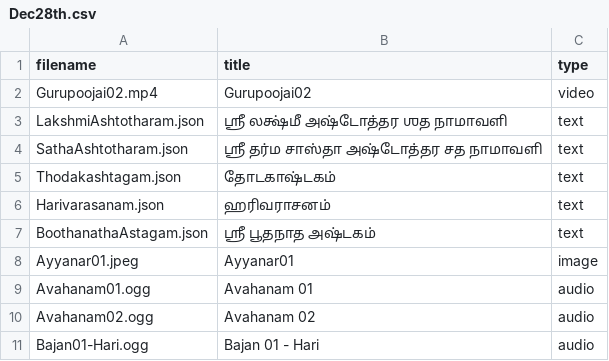
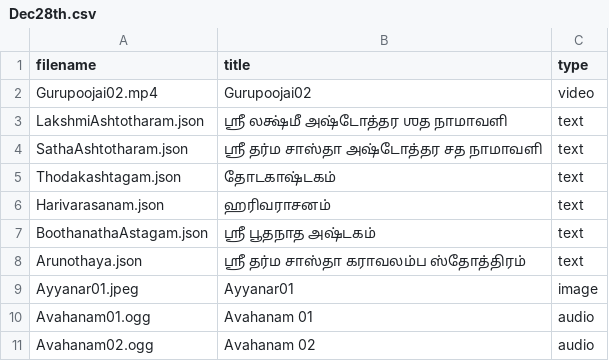
Before and after one commit to gmssvaishnavi/Poojai, a CSV file: Dec28th.csv, drawn as a sheet; only a part is shown; the shorter side is filled out with more unchanged rows.

Commit message:
Update Dec28th.csv

```diff
--- a/Dec28th.csv
+++ b/Dec28th.csv
@@ -7,2 +7,3 @@ Harivarasanam.json,ஹரிவராசனம்,text
 BoothanathaAstagam.json,ஸ்ரீ பூதநாத அஷ்டகம்,text
+Arunothaya.json,ஸ்ரீ தர்ம சாஸ்தா கராவலம்ப ஸ்தோத்திரம்,text
 Ayyanar01.jpeg,Ayyanar01,image
```
